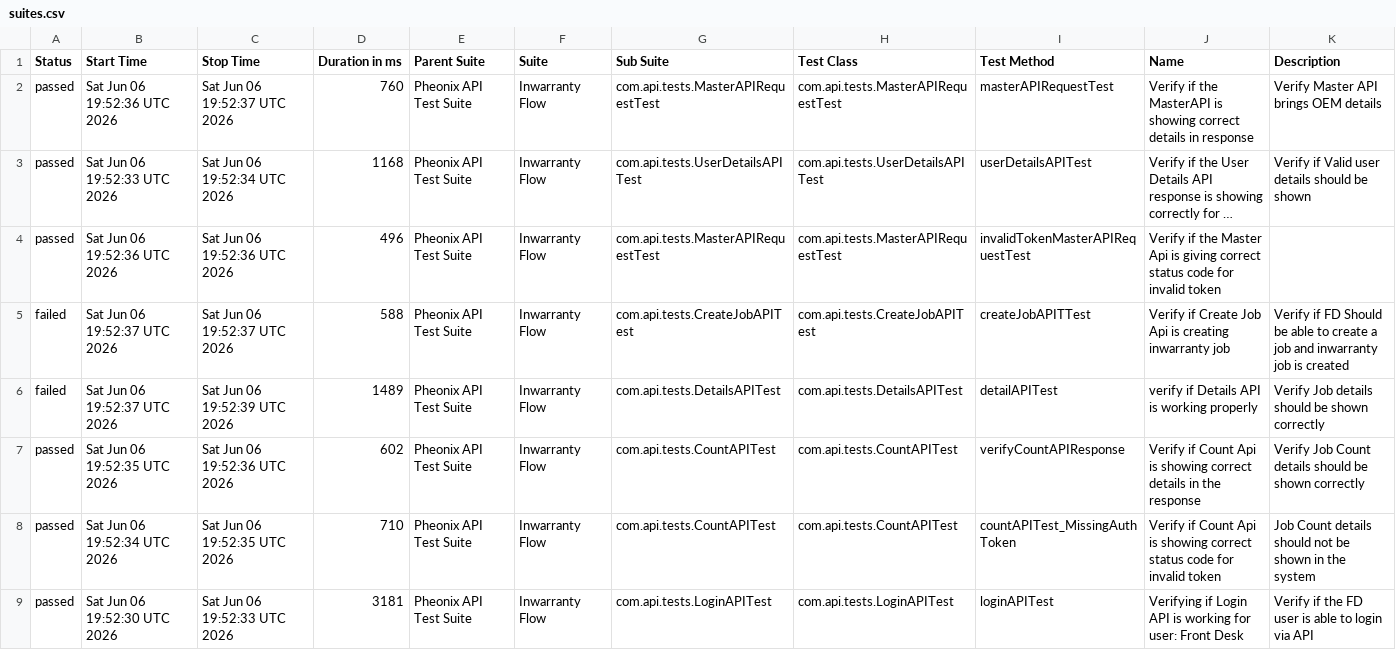
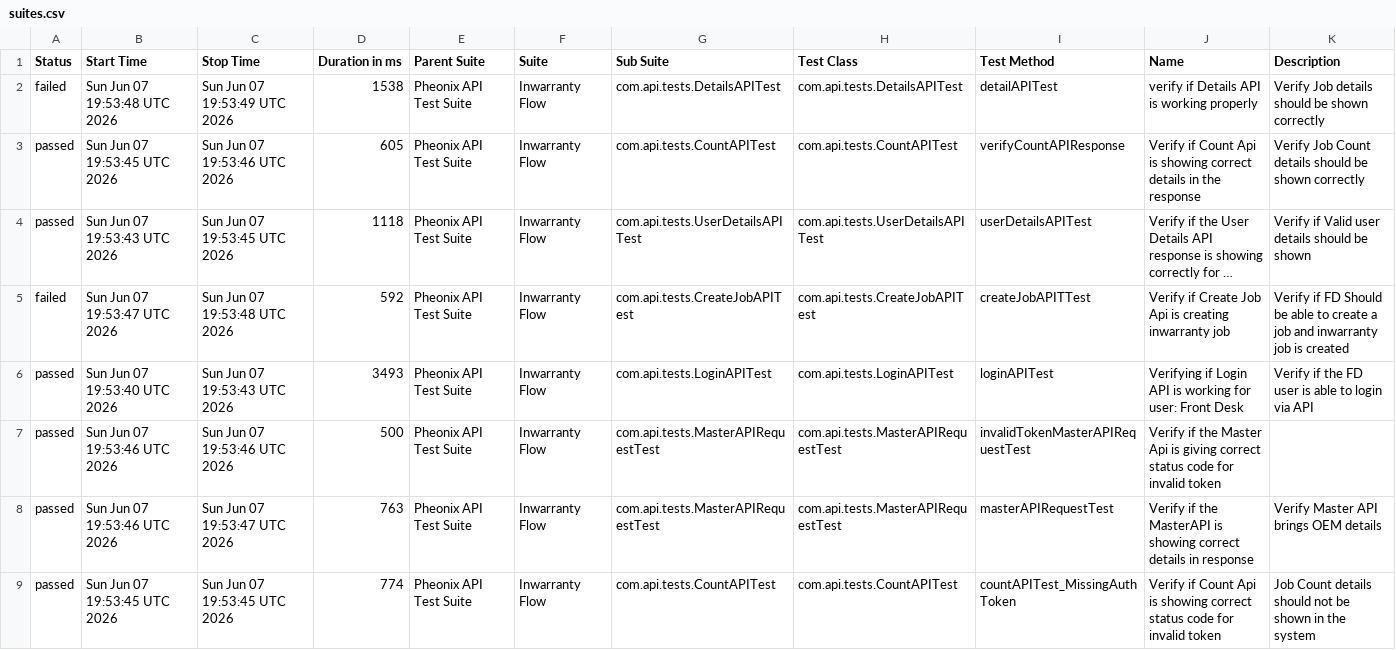
Before and after one commit to AnantKinlekar/PheonixTestAutomationFramework, a CSV file: data/suites.csv, drawn as a sheet; long unchanged cells end in …; removed rows and columns are numbered as before the commit, all else as after; the diff names each change by its address in the sheet, - before the commit and + after, or states it on an @@ line.

```diff
--- a/data/suites.csv
+++ b/data/suites.csv
+row 2: failed | Sun Jun 07 19:53:48 UTC 2026 | Sun Jun 07 19:53:49 UTC 2026 | 1538 | Pheonix API Test Suite | Inwarranty Flow | com.api.tests.DetailsAPITest | com.api.tests.DetailsAPITest | detailAPITest | verify if Details API is working properly | Verify Job details should be shown correctly
-B3 (Start Time): Sat Jun 06 19:52:36 UTC 2026
+B3 (Start Time): Sun Jun 07 19:53:45 UTC 2026
-C3 (Stop Time): Sat Jun 06 19:52:37 UTC 2026
+C3 (Stop Time): Sun Jun 07 19:53:46 UTC 2026
-D3 (Duration in ms): 760
+D3 (Duration in ms): 605
-G3 (Sub Suite): com.api.tests.MasterAPIRequestTest
+G3 (Sub Suite): com.api.tests.CountAPITest
-H3 (Test Class): com.api.tests.MasterAPIRequestTest
+H3 (Test Class): com.api.tests.CountAPITest
-I3 (Test Method): masterAPIRequestTest
+I3 (Test Method): verifyCountAPIResponse
-J3 (Name): Verify if the MasterAPI is showing correct details in response
+J3 (Name): Verify if Count Api is showing correct details in the response
-K3 (Description): Verify Master API brings OEM details
+K3 (Description): Verify Job Count details should be shown correctly
-B4 (Start Time): Sat Jun 06 19:52:33 UTC 2026
+B4 (Start Time): Sun Jun 07 19:53:43 UTC 2026
-C4 (Stop Time): Sat Jun 06 19:52:34 UTC 2026
+C4 (Stop Time): Sun Jun 07 19:53:45 UTC 2026
-D4 (Duration in ms): 1168
+D4 (Duration in ms): 1118
-row 4: passed | Sat Jun 06 19:52:36 UTC 2026 | Sat Jun 06 19:52:36 UTC 2026 | 496 | Pheonix API Test Suite | Inwarranty Flow | com.api.tests.MasterAPIRequestTest | com.api.tests.MasterAPIRequestTest | invalidTokenMasterAPIRequestTest | Verify if the Master Api is giving correct status code for invalid token
-B5 (Start Time): Sat Jun 06 19:52:37 UTC 2026
+B5 (Start Time): Sun Jun 07 19:53:47 UTC 2026
-C5 (Stop Time): Sat Jun 06 19:52:37 UTC 2026
+C5 (Stop Time): Sun Jun 07 19:53:48 UTC 2026
-D5 (Duration in ms): 588
+D5 (Duration in ms): 592
-row 6: failed | Sat Jun 06 19:52:37 UTC 2026 | Sat Jun 06 19:52:39 UTC 2026 | 1489 | Pheonix API Test Suite | Inwarranty Flow | com.api.tests.DetailsAPITest | com.api.tests.DetailsAPITest | detailAPITest | verify if Details API is working properly | Verify Job details should be shown correctly
-B6 (Start Time): Sat Jun 06 19:52:35 UTC 2026
+B6 (Start Time): Sun Jun 07 19:53:40 UTC 2026
-C6 (Stop Time): Sat Jun 06 19:52:36 UTC 2026
+C6 (Stop Time): Sun Jun 07 19:53:43 UTC 2026
-D6 (Duration in ms): 602
+D6 (Duration in ms): 3493
-G6 (Sub Suite): com.api.tests.CountAPITest
+G6 (Sub Suite): com.api.tests.LoginAPITest
-H6 (Test Class): com.api.tests.CountAPITest
+H6 (Test Class): com.api.tests.LoginAPITest
-I6 (Test Method): verifyCountAPIResponse
+I6 (Test Method): loginAPITest
-J6 (Name): Verify if Count Api is showing correct details in the response
+J6 (Name): Verifying if Login API is working for user: Front Desk
-K6 (Description): Verify Job Count details should be shown correctly
+K6 (Description): Verify if the FD user is able to login via API
+row 7: passed | Sun Jun 07 19:53:46 UTC 2026 | Sun Jun 07 19:53:46 UTC 2026 | 500 | Pheonix API Test Suite | Inwarranty Flow | com.api.tests.MasterAPIRequestTest | com.api.tests.MasterAPIRequestTest | invalidTokenMasterAPIRequestTest | Verify if the Master Api is giving correct status code for invalid token
+row 8: passed | Sun Jun 07 19:53:46 UTC 2026 | Sun Jun 07 19:53:47 UTC 2026 | 763 | Pheonix API Test Suite | Inwarranty Flow | com.api.tests.MasterAPIRequestTest | com.api.tests.MasterAPIRequestTest | masterAPIRequestTest | Verify if the MasterAPI is showing correct details in response | Verify Master API brings OEM details
-B9 (Start Time): Sat Jun 06 19:52:34 UTC 2026
+B9 (Start Time): Sun Jun 07 19:53:45 UTC 2026
-C9 (Stop Time): Sat Jun 06 19:52:35 UTC 2026
+C9 (Stop Time): Sun Jun 07 19:53:45 UTC 2026
-D9 (Duration in ms): 710
+D9 (Duration in ms): 774
-row 9: passed | Sat Jun 06 19:52:30 UTC 2026 | Sat Jun 06 19:52:33 UTC 2026 | 3181 | Pheonix API Test Suite | Inwarranty Flow | com.api.tests.LoginAPITest | com.api.tests.LoginAPITest | loginAPITest | Verifying if Login API is working for user: Front Desk | Verify if the FD user is able to login via API
```
Also changed, not shown: data/behaviors.csv, 51 other files.
